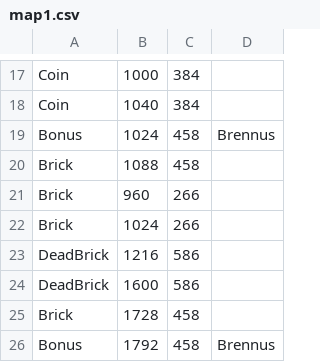
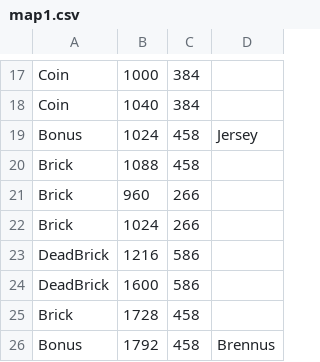
Before and after one commit to KurwaClown/Mario-Vale, a CSV file: src/ressource/map/map1.csv, drawn as a sheet; only a part is shown, gaps mark what is left out.

```diff
--- a/src/ressource/map/map1.csv
+++ b/src/ressource/map/map1.csv
@@ -18,3 +18,3 @@ Coin,1000,384,
 Coin,1040,384,
-Bonus,1024,458,Brennus,
+Bonus,1024,458,Jersey,
 Brick,1088,458,
```
Also changed, not shown: 2 other files.
